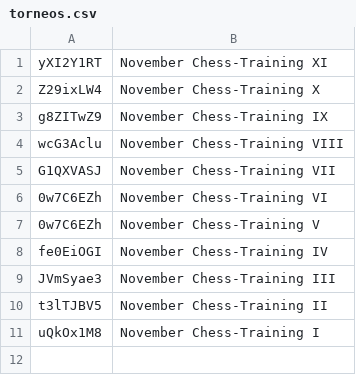
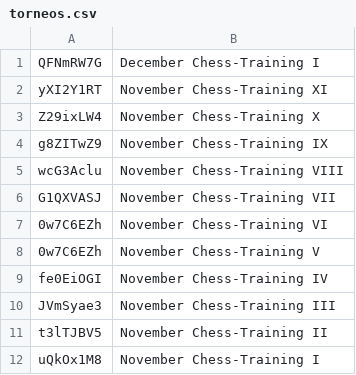
Before and after one commit to jc-altgr-dev/AjedrezNomada, a CSV file: tournament/lichessitos/torneos.csv, drawn as a sheet.

Commit message:
December I - Tournament

```diff
--- a/tournament/lichessitos/torneos.csv
+++ b/tournament/lichessitos/torneos.csv
@@ -1 +1,2 @@
+QFNmRW7G,December Chess-Training I
 yXI2Y1RT,November Chess-Training XI
```
Also changed, not shown: 21 other files.
